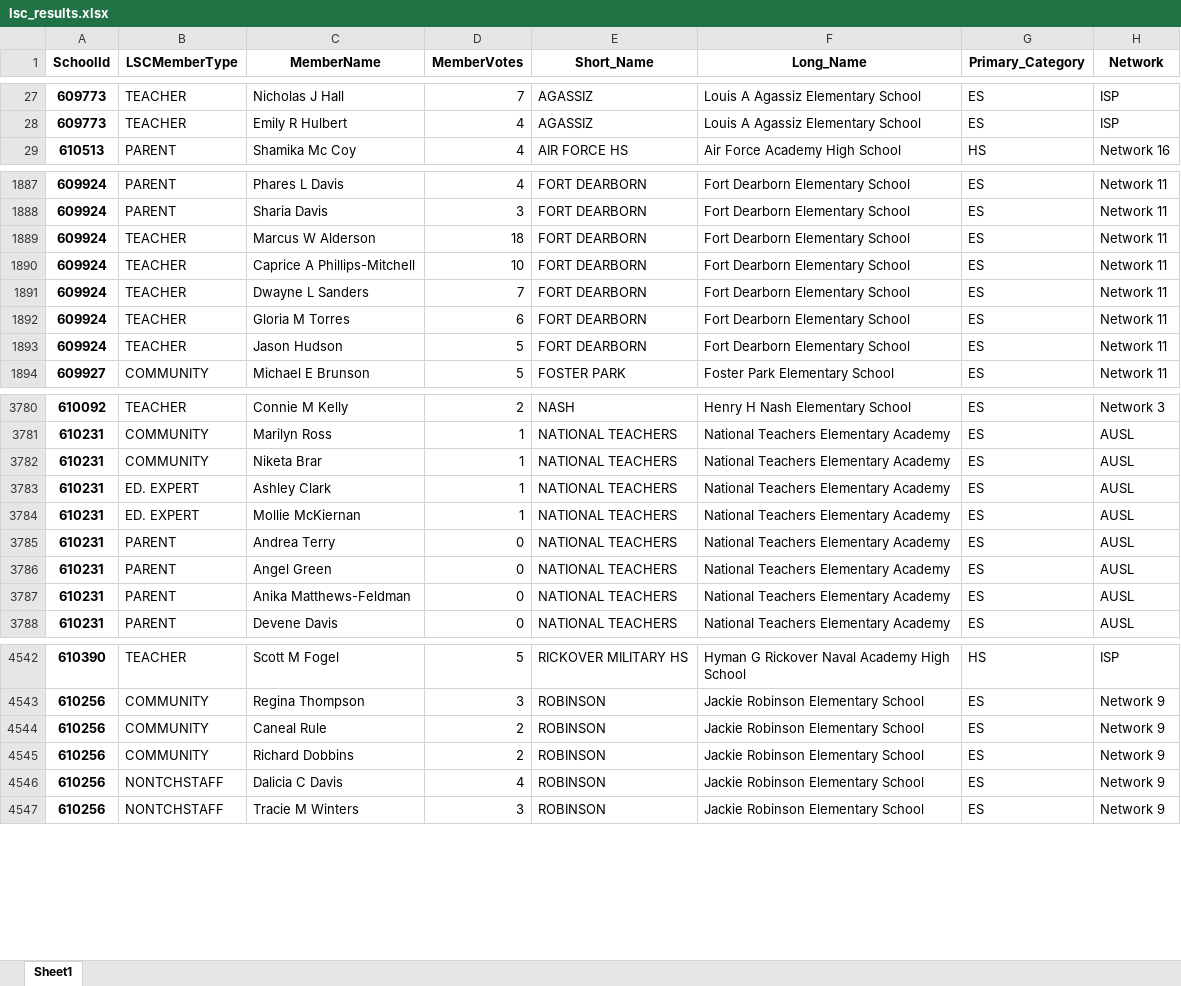
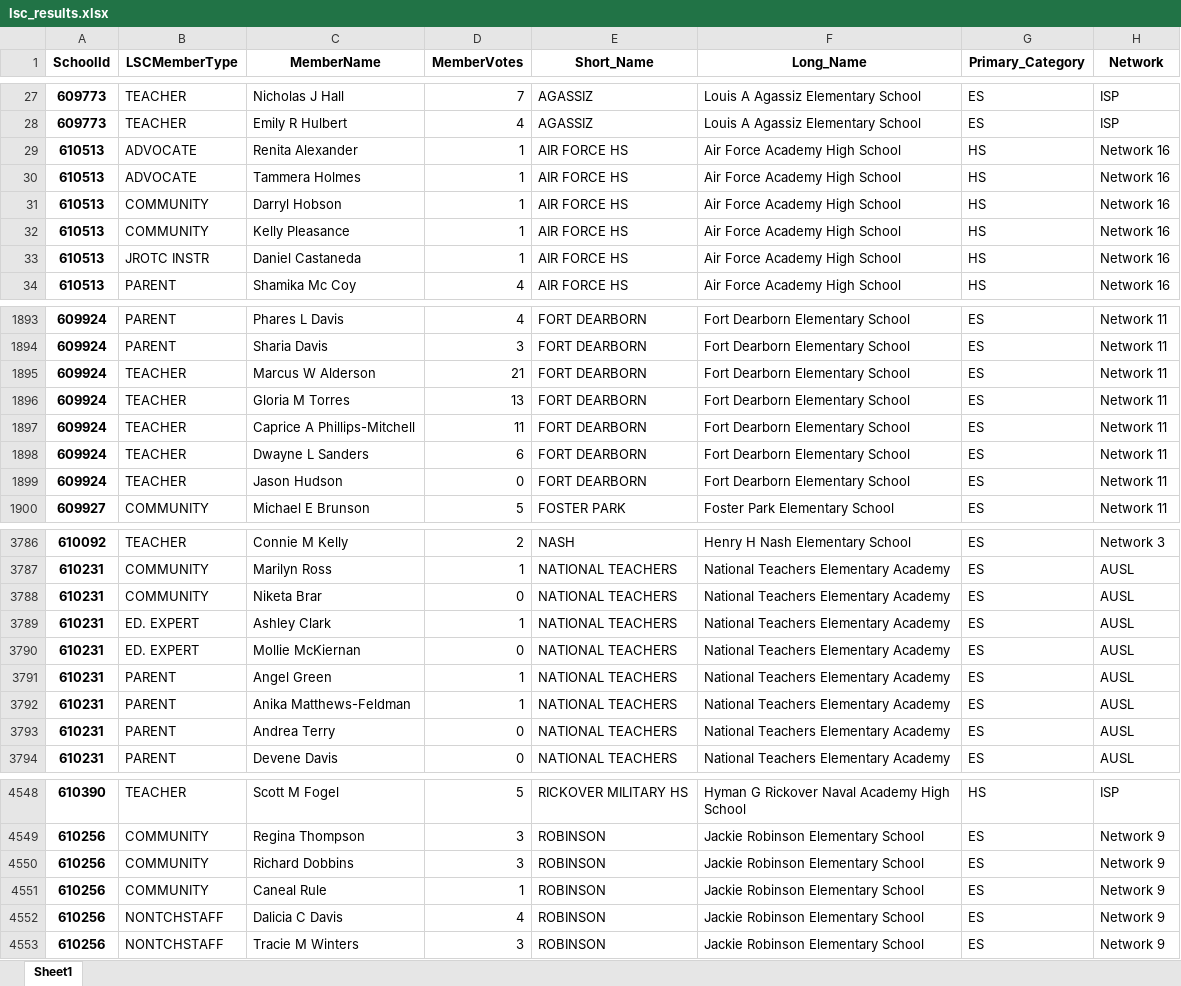
Before and after one commit to cpsdata/lsc_election_results, an Excel workbook: data/results/lsc_results.xlsx, sheet Sheet1, drawn as a sheet; only a part is shown, gaps mark what is left out; values as stored, in another font and other column widths than the file's, no borders; removed rows and columns are numbered as before the commit, all else as after; the diff covers the shown part only; the diff names each change by its address in the sheet, - before the commit and + after, or states it on an @@ line.

```diff
--- a/data/results/lsc_results.xlsx (sheet Sheet1)
+++ b/data/results/lsc_results.xlsx (sheet Sheet1)
+row 29: 610513 | ADVOCATE | Renita Alexander | 1 | AIR FORCE HS | Air Force Academy High School | HS | Network 16
+row 30: 610513 | ADVOCATE | Tammera Holmes | 1 | AIR FORCE HS | Air Force Academy High School | HS | Network 16
+row 31: 610513 | COMMUNITY | Darryl Hobson | 1 | AIR FORCE HS | Air Force Academy High School | HS | Network 16
+row 32: 610513 | COMMUNITY | Kelly Pleasance | 1 | AIR FORCE HS | Air Force Academy High School | HS | Network 16
+row 33: 610513 | JROTC INSTR | Daniel Castaneda | 1 | AIR FORCE HS | Air Force Academy High School | HS | Network 16
-D1895 (MemberVotes): 18
+D1895 (MemberVotes): 21
+row 1896: 609924 | TEACHER | Gloria M Torres | 13 | FORT DEARBORN | Fort Dearborn Elementary School | ES | Network 11
-D1897 (MemberVotes): 10
+D1897 (MemberVotes): 11
-D1898 (MemberVotes): 7
+D1898 (MemberVotes): 6
-row 1892: 609924 | TEACHER | Gloria M Torres | 6 | FORT DEARBORN | Fort Dearborn Elementary School | ES | Network 11
-D1899 (MemberVotes): 5
+D1899 (MemberVotes): 0
-D3788 (MemberVotes): 1
+D3788 (MemberVotes): 0
-D3790 (MemberVotes): 1
+D3790 (MemberVotes): 0
+row 3791: 610231 | PARENT | Angel Green | 1 | NATIONAL TEACHERS | National Teachers Elementary Academy | ES | AUSL
+row 3792: 610231 | PARENT | Anika Matthews-Feldman | 1 | NATIONAL TEACHERS | National Teachers Elementary Academy | ES | AUSL
-row 3786: 610231 | PARENT | Angel Green | 0 | NATIONAL TEACHERS | National Teachers Elementary Academy | ES | AUSL
-row 3787: 610231 | PARENT | Anika Matthews-Feldman | 0 | NATIONAL TEACHERS | National Teachers Elementary Academy | ES | AUSL
-row 4544: 610256 | COMMUNITY | Caneal Rule | 2 | ROBINSON | Jackie Robinson Elementary School | ES | Network 9
-D4550 (MemberVotes): 2
+D4550 (MemberVotes): 3
+row 4551: 610256 | COMMUNITY | Caneal Rule | 1 | ROBINSON | Jackie Robinson Elementary School | ES | Network 9
```
Also changed, not shown: 4 added rows, 3 removed rows and 11 edited cells elsewhere in this sheet, 2 other files.
